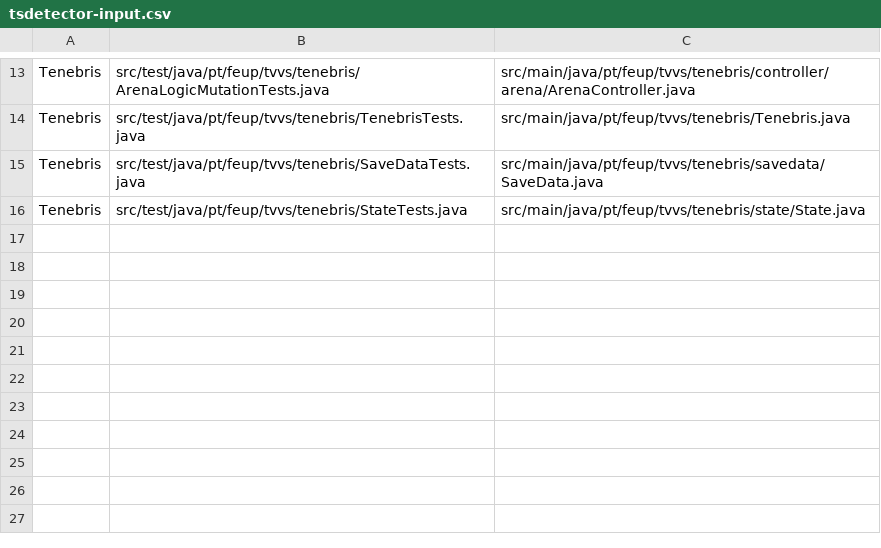
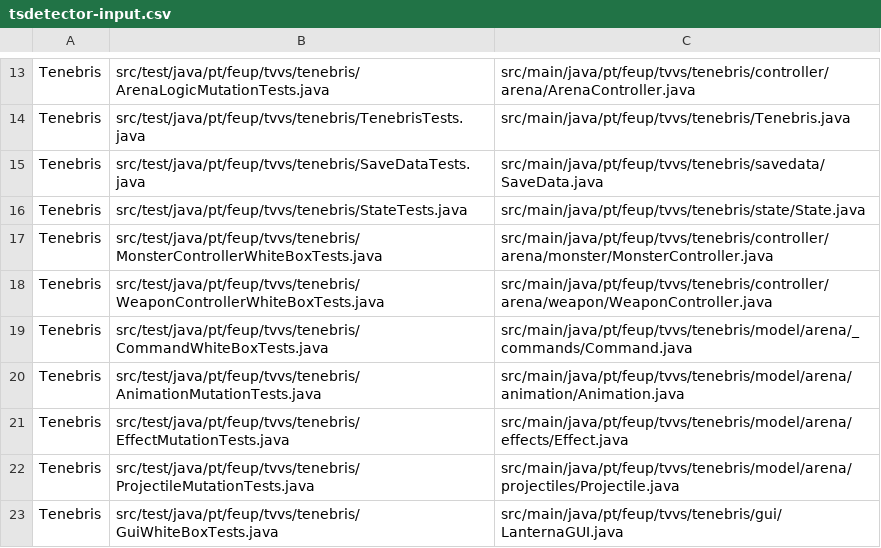
Before and after one commit to franciscoribeiro2003/tvvs-project-tenebris-tests, a CSV file: tsdetector-input.csv, drawn as a sheet; only a part is shown, gaps mark what is left out.

```diff
--- a/tsdetector-input.csv
+++ b/tsdetector-input.csv
@@ -16 +16,8 @@ Tenebris,src/test/java/pt/feup/tvvs/tenebris/SaveDataTests.java,src/main/java/pt
 Tenebris,src/test/java/pt/feup/tvvs/tenebris/StateTests.java,src/main/java/pt/feup/tvvs/tenebris/state/State.java
+Tenebris,src/test/java/pt/feup/tvvs/tenebris/MonsterControllerWhiteBoxTests.java,src/main/java/pt/feup/tvvs/tenebris/controller/arena/monster/MonsterController.java
+Tenebris,src/test/java/pt/feup/tvvs/tenebris/WeaponControllerWhiteBoxTests.java,src/main/java/pt/feup/tvvs/tenebris/controller/arena/weapon/WeaponController.java
+Tenebris,src/test/java/pt/feup/tvvs/tenebris/CommandWhiteBoxTests.java,src/main/java/pt/feup/tvvs/tenebris/model/arena/_commands/Command.java
+Tenebris,src/test/java/pt/feup/tvvs/tenebris/AnimationMutationTests.java,src/main/java/pt/feup/tvvs/tenebris/model/arena/animation/Animation.java
+Tenebris,src/test/java/pt/feup/tvvs/tenebris/EffectMutationTests.java,src/main/java/pt/feup/tvvs/tenebris/model/arena/effects/Effect.java
+Tenebris,src/test/java/pt/feup/tvvs/tenebris/ProjectileMutationTests.java,src/main/java/pt/feup/tvvs/tenebris/model/arena/projectiles/Projectile.java
+Tenebris,src/test/java/pt/feup/tvvs/tenebris/GuiWhiteBoxTests.java,src/main/java/pt/feup/tvvs/tenebris/gui/LanternaGUI.java
```
Also changed, not shown: 12 other files.
